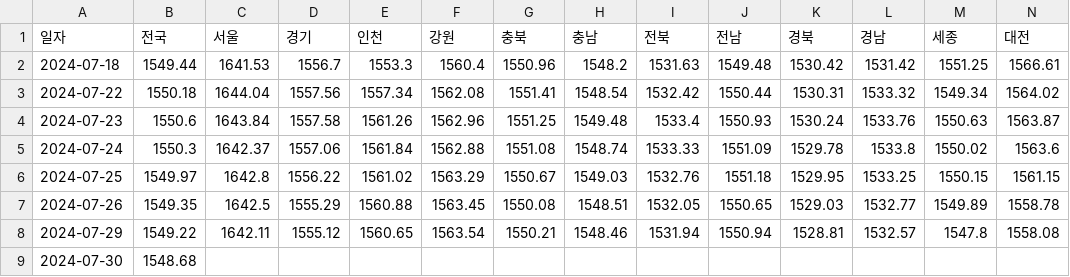
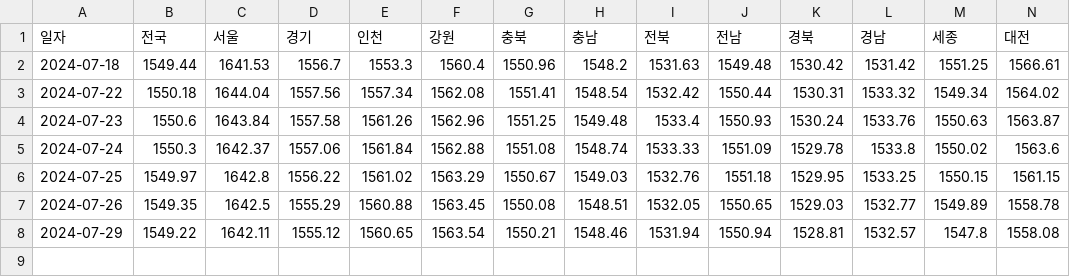
Before and after one commit to ssun-ko/price-monitoring-flutter, a CSV file: data/daily_oil_data.csv, drawn as a sheet; only a part is shown; rows hold the shown columns only; the diff names each change by its address in the sheet, - before the commit and + after, or states it on an @@ line.

Commit message:
Update daily_oil_data.csv

```diff
--- a/data/daily_oil_data.csv
+++ b/data/daily_oil_data.csv
-row 9: 2024-07-30 | 1548.68
```
